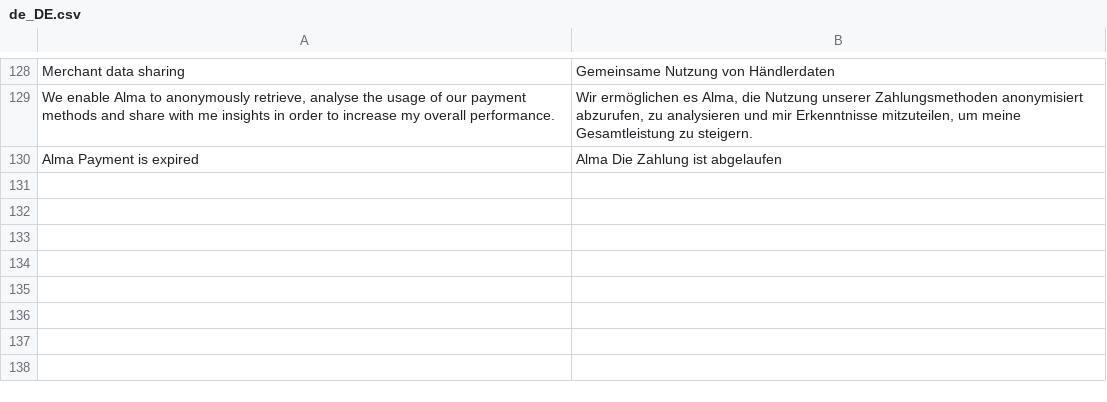
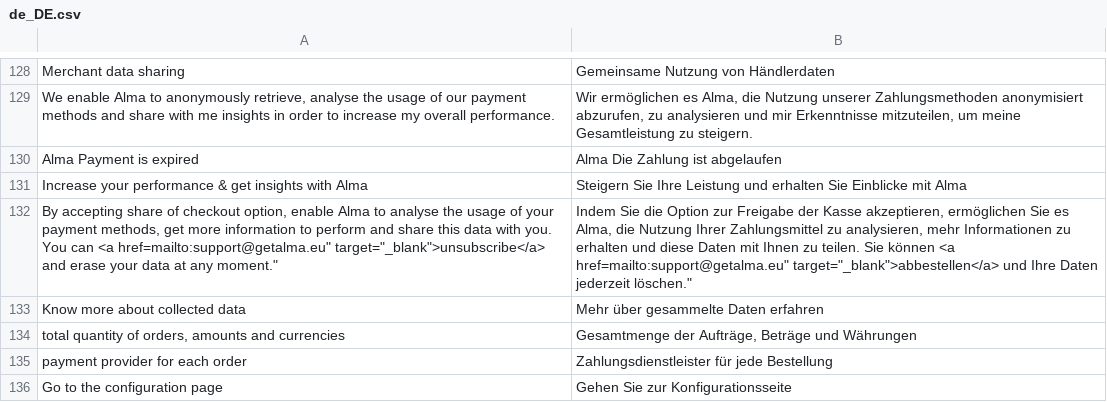
Before and after one commit to alma/alma-monthlypayments-magento2, a CSV file: i18n/de_DE.csv, drawn as a sheet; only a part is shown, gaps mark what is left out.

```diff
--- a/i18n/de_DE.csv
+++ b/i18n/de_DE.csv
@@ -130 +130,7 @@
 "Alma Payment is expired","Alma Die Zahlung ist abgelaufen"
+"Increase your performance & get insights with Alma","Steigern Sie Ihre Leistung und erhalten Sie Einblicke mit Alma"
+"By accepting share of checkout option, enable Alma to analyse the usage of your payment methods, get more information to perform and share this data with you. You can <a href=mailto:support@getalma.eu"" target=""_blank"">unsubscribe</a> and erase your data at any moment.""","Indem Sie die Option zur Freigabe der Kasse akzeptieren, ermöglichen Sie es Alma, die Nutzung Ihrer Zahlungsmittel zu analysieren, mehr Informationen zu erhalten und diese Daten mit Ihnen zu teilen. Sie können <a href=mailto:support@getalma.eu"" target=""_blank"">abbestellen</a> und Ihre Daten jederzeit löschen."""
+"Know more about collected data","Mehr über gesammelte Daten erfahren"
+"total quantity of orders, amounts and currencies","Gesamtmenge der Aufträge, Beträge und Währungen"
+"payment provider for each order","Zahlungsdienstleister für jede Bestellung"
+"Go to the configuration page","Gehen Sie zur Konfigurationsseite"
```
Also changed, not shown: i18n/fr_FR.csv, i18n/it_IT.csv, 14 other files.
